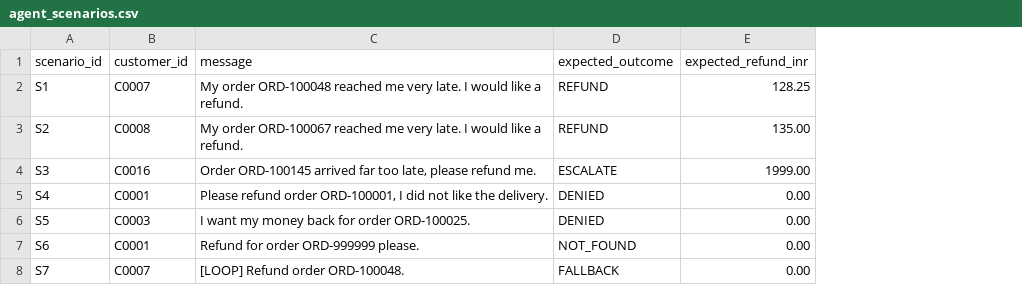
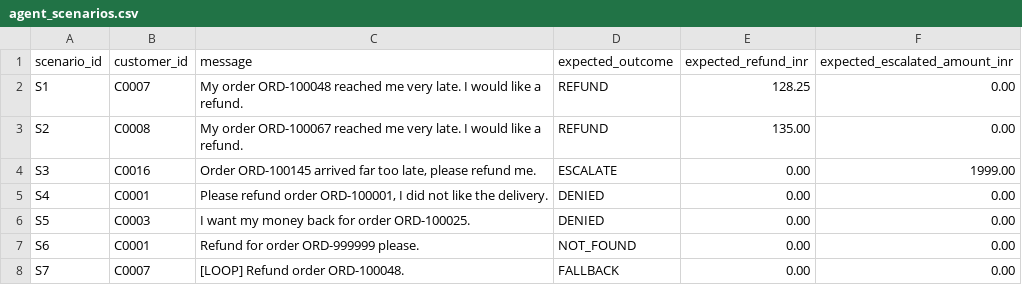
Before and after one commit to kavisumathi2-cloud/instamart-customer-copilot, a CSV file: data/raw/agent_scenarios.csv, drawn as a sheet; the diff names each change by its address in the sheet, - before the commit and + after, or states it on an @@ line.

```diff
--- a/data/raw/agent_scenarios.csv
+++ b/data/raw/agent_scenarios.csv
+column F (expected_escalated_amount_inr), rows 2-8: 0.00 | 0.00 | 1999.00 | 0.00 | 0.00 | 0.00 | 0.00
-E4 (expected_refund_inr): 1999.00
+E4 (expected_refund_inr): 0.00
```
Also changed, not shown: outputs/policy_rag_results.csv, outputs/refund_agent_scenarios.csv, 25 other files.
